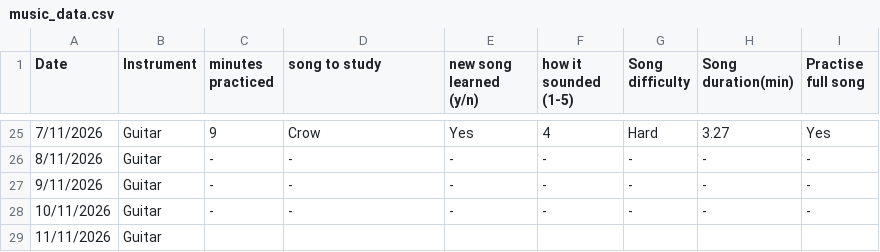
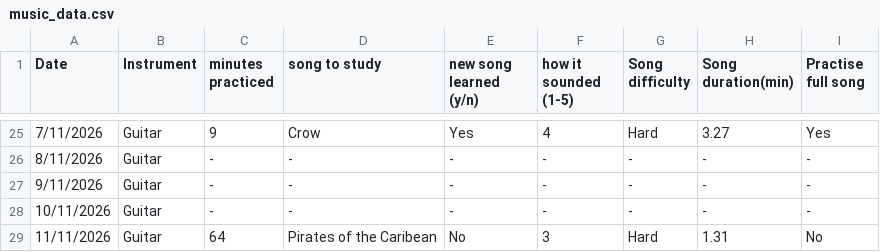
Before and after one commit to atmoroman/Assigment_DCP_2026, a CSV file: music_data.csv, drawn as a sheet; only a part is shown, gaps mark what is left out.

Commit message:
Update music_data.csv

```diff
--- a/music_data.csv
+++ b/music_data.csv
@@ -28,2 +28,2 @@
 10/11/2026,Guitar,-,-,-,-,-,-,-
-11/11/2026,Guitar,,,,,,,
+11/11/2026,Guitar,64,Pirates of the Caribean,No,3,Hard,1.31,No
```
